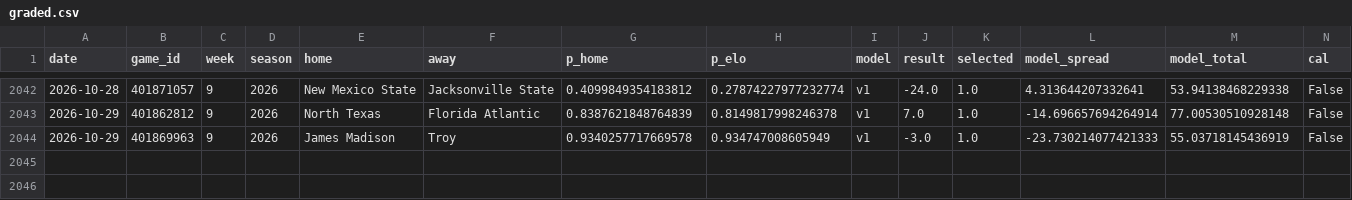
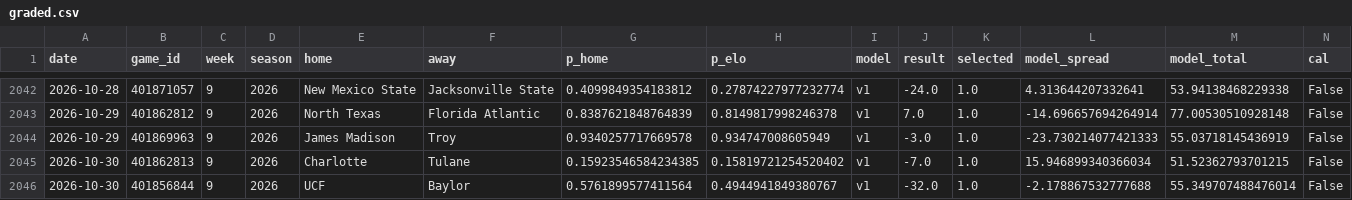
Before and after one commit to azcal/mbm-ncaaf, a CSV file: logs/graded.csv, drawn as a sheet; only a part is shown, gaps mark what is left out; rows hold the shown columns only; the diff names each change by its address in the sheet, - before the commit and + after, or states it on an @@ line.

```diff
--- a/logs/graded.csv
+++ b/logs/graded.csv
+row 2045: 2026-10-30 | 401862813 | 9 | 2026 | Charlotte | Tulane | 0.15923546584234385 | 0.15819721254520402 | v1 | -7.0 | 1.0 | 15.946899340366034 | 51.52362793701215 | False
+row 2046: 2026-10-30 | 401856844 | 9 | 2026 | UCF | Baylor | 0.5761899577411564 | 0.4944941849380767 | v1 | -32.0 | 1.0 | -2.178867532777688 | 55.349707488476014 | False
```
Also changed, not shown: logs/picks.csv, logs/predictions.csv, 2 other files.
